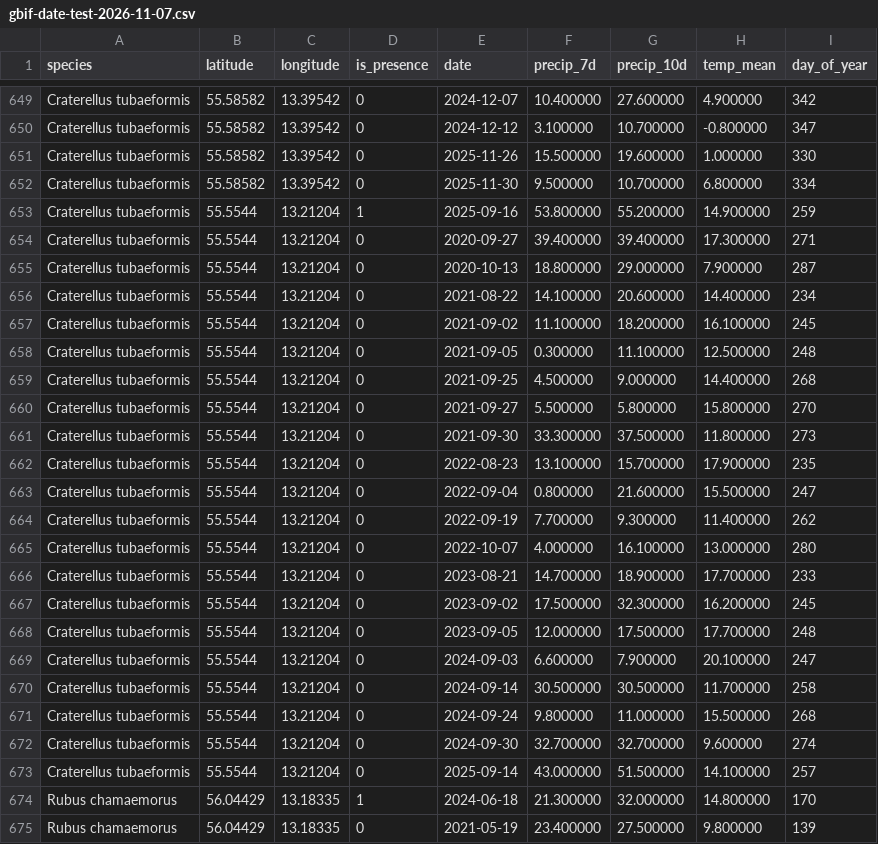
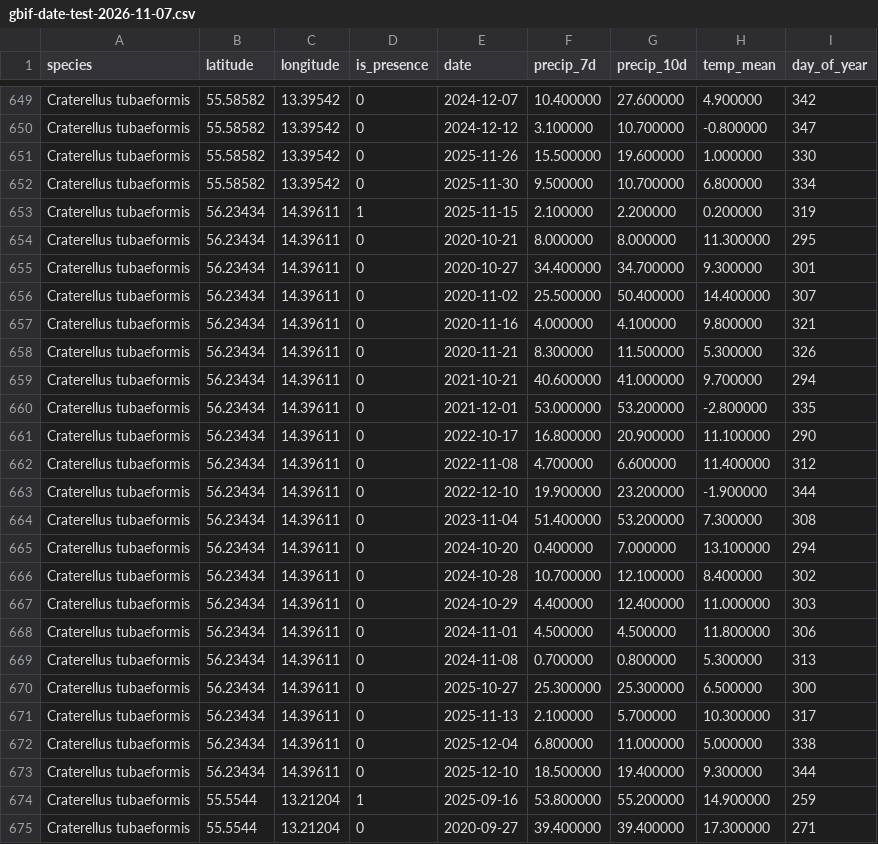
Before and after one commit to tissson/forest-finder, a CSV file: docs/map-audit/gbif-date-test-2026-11-07.csv, drawn as a sheet; only a part is shown, gaps mark what is left out; the shorter side is filled out with more unchanged rows; the diff names each change by its address in the sheet, - before the commit and + after, or states it on an @@ line.

```diff
--- a/docs/map-audit/gbif-date-test-2026-11-07.csv
+++ b/docs/map-audit/gbif-date-test-2026-11-07.csv
+row 653: Craterellus tubaeformis | 56.23434 | 14.39611 | 1 | 2025-11-15 | 2.100000 | 2.200000 | 0.200000 | 319
+row 654: Craterellus tubaeformis | 56.23434 | 14.39611 | 0 | 2020-10-21 | 8.000000 | 8.000000 | 11.300000 | 295
+row 655: Craterellus tubaeformis | 56.23434 | 14.39611 | 0 | 2020-10-27 | 34.400000 | 34.700000 | 9.300000 | 301
+row 656: Craterellus tubaeformis | 56.23434 | 14.39611 | 0 | 2020-11-02 | 25.500000 | 50.400000 | 14.400000 | 307
+row 657: Craterellus tubaeformis | 56.23434 | 14.39611 | 0 | 2020-11-16 | 4.000000 | 4.100000 | 9.800000 | 321
+row 658: Craterellus tubaeformis | 56.23434 | 14.39611 | 0 | 2020-11-21 | 8.300000 | 11.500000 | 5.300000 | 326
+row 659: Craterellus tubaeformis | 56.23434 | 14.39611 | 0 | 2021-10-21 | 40.600000 | 41.000000 | 9.700000 | 294
+row 660: Craterellus tubaeformis | 56.23434 | 14.39611 | 0 | 2021-12-01 | 53.000000 | 53.200000 | -2.800000 | 335
+row 661: Craterellus tubaeformis | 56.23434 | 14.39611 | 0 | 2022-10-17 | 16.800000 | 20.900000 | 11.100000 | 290
+row 662: Craterellus tubaeformis | 56.23434 | 14.39611 | 0 | 2022-11-08 | 4.700000 | 6.600000 | 11.400000 | 312
+row 663: Craterellus tubaeformis | 56.23434 | 14.39611 | 0 | 2022-12-10 | 19.900000 | 23.200000 | -1.900000 | 344
+row 664: Craterellus tubaeformis | 56.23434 | 14.39611 | 0 | 2023-11-04 | 51.400000 | 53.200000 | 7.300000 | 308
+row 665: Craterellus tubaeformis | 56.23434 | 14.39611 | 0 | 2024-10-20 | 0.400000 | 7.000000 | 13.100000 | 294
+row 666: Craterellus tubaeformis | 56.23434 | 14.39611 | 0 | 2024-10-28 | 10.700000 | 12.100000 | 8.400000 | 302
+row 667: Craterellus tubaeformis | 56.23434 | 14.39611 | 0 | 2024-10-29 | 4.400000 | 12.400000 | 11.000000 | 303
+row 668: Craterellus tubaeformis | 56.23434 | 14.39611 | 0 | 2024-11-01 | 4.500000 | 4.500000 | 11.800000 | 306
+row 669: Craterellus tubaeformis | 56.23434 | 14.39611 | 0 | 2024-11-08 | 0.700000 | 0.800000 | 5.300000 | 313
+row 670: Craterellus tubaeformis | 56.23434 | 14.39611 | 0 | 2025-10-27 | 25.300000 | 25.300000 | 6.500000 | 300
+row 671: Craterellus tubaeformis | 56.23434 | 14.39611 | 0 | 2025-11-13 | 2.100000 | 5.700000 | 10.300000 | 317
+row 672: Craterellus tubaeformis | 56.23434 | 14.39611 | 0 | 2025-12-04 | 6.800000 | 11.000000 | 5.000000 | 338
+row 673: Craterellus tubaeformis | 56.23434 | 14.39611 | 0 | 2025-12-10 | 18.500000 | 19.400000 | 9.300000 | 344
```
Also changed, not shown: 3 other files.
